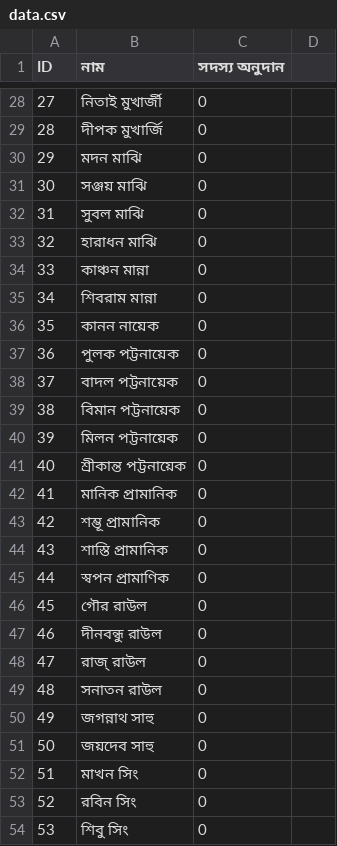
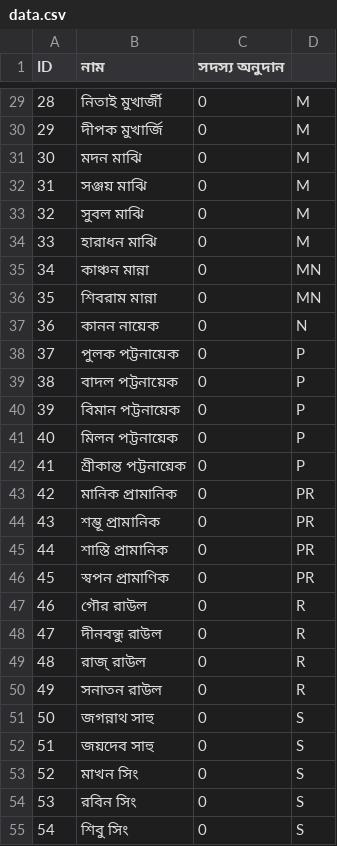
Before and after one commit to Titosamanta/deshpuja, a CSV file: data.csv, drawn as a sheet; only a part is shown, gaps mark what is left out; addresses are those after the commit; the diff covers the shown part only; the diff names each change by its address in the sheet, - before the commit and + after, or states it on an @@ line.

```diff
--- a/data.csv
+++ b/data.csv
@@ column A (ID) renumbered from row 14 down @@
-D29:D34: (empty)
+D29:D34: M
-D35:D36: (empty)
+D35:D36: MN
-D37: (empty)
+D37: N
-D38:D42: (empty)
+D38:D42: P
-D43:D46: (empty)
+D43:D46: PR
-D47:D50: (empty)
+D47:D50: R
-D51:D55: (empty)
+D51:D55: S
```
Also changed, not shown: 1 added row and 44 edited cells elsewhere in this file.
